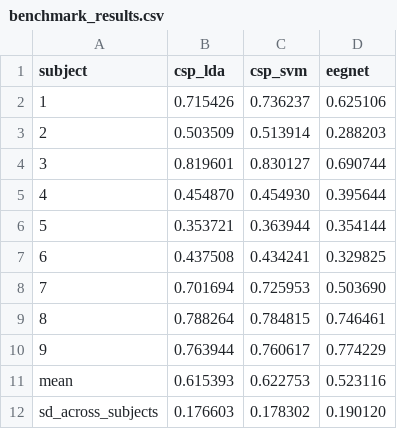
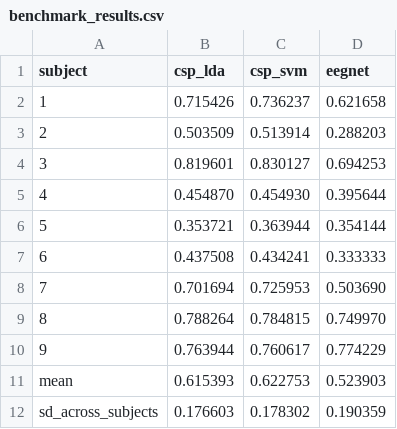
Before and after one commit to 1836405040/bci-competition-iv-2a, a CSV file: reports/benchmark_results.csv, drawn as a sheet.

Commit message:
Make EEGNet runs deterministic and finalize benchmarks

```diff
--- a/reports/benchmark_results.csv
+++ b/reports/benchmark_results.csv
@@ -1,12 +1,12 @@
 subject,csp_lda,csp_svm,eegnet
-1,0.715426,0.736237,0.625106
+1,0.715426,0.736237,0.621658
 2,0.503509,0.513914,0.288203
-3,0.819601,0.830127,0.690744
+3,0.819601,0.830127,0.694253
 4,0.454870,0.454930,0.395644
 5,0.353721,0.363944,0.354144
-6,0.437508,0.434241,0.329825
+6,0.437508,0.434241,0.333333
 7,0.701694,0.725953,0.503690
-8,0.788264,0.784815,0.746461
+8,0.788264,0.784815,0.749970
 9,0.763944,0.760617,0.774229
-mean,0.615393,0.622753,0.523116
-sd_across_subjects,0.176603,0.178302,0.190120
+mean,0.615393,0.622753,0.523903
+sd_across_subjects,0.176603,0.178302,0.190359
```
Also changed, not shown: 4 other files.
